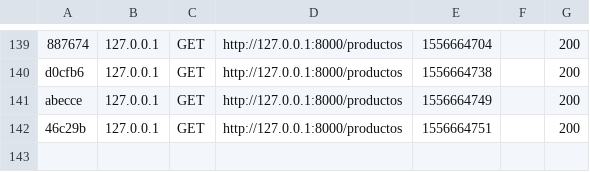
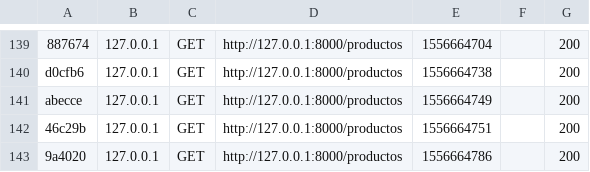
Before and after one commit to davidvic99/tiendaBRD, a CSV file: var/cache/dev/profiler/index.csv, drawn as a sheet; only a part is shown, gaps mark what is left out; the diff names each change by its address in the sheet, - before the commit and + after, or states it on an @@ line.

```diff
--- a/var/cache/dev/profiler/index.csv
+++ b/var/cache/dev/profiler/index.csv
+row 143: 9a4020 | 127.0.0.1 | GET | http://127.0.0.1:8000/productos | 1556664786 |  | 200
```
Also changed, not shown: 5 other files.
